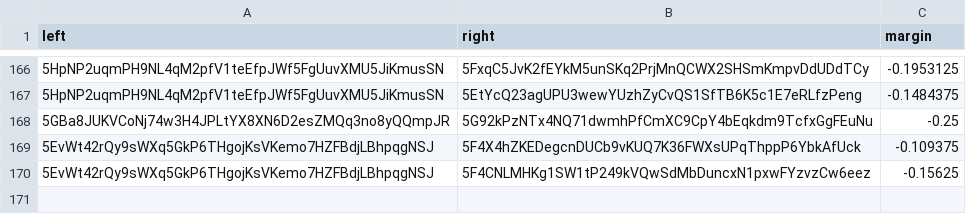
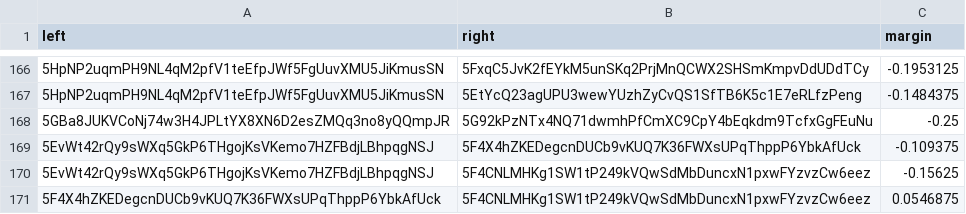
Before and after one commit to 404-Repo/404-active-competition, a CSV file: rounds/6/matches_matrix.csv, drawn as a sheet; only a part is shown, gaps mark what is left out; the diff names each change by its address in the sheet, - before the commit and + after, or states it on an @@ line.

Commit message:
Match report: 5F4X4hZKED vs 5F4CNLMHKg Update matches matrix for round 6 Update validation requests for round 6

```diff
--- a/rounds/6/matches_matrix.csv
+++ b/rounds/6/matches_matrix.csv
+row 171: 5F4X4hZKEDegcnDUCb9vKUQ7K36FWXsUPqThppP6YbkAfUck | 5F4CNLMHKg1SW1tP249kVQwSdMbDuncxN1pxwFYzvzCw6eez | 0.0546875
```
Also changed, not shown: 2 other files.
